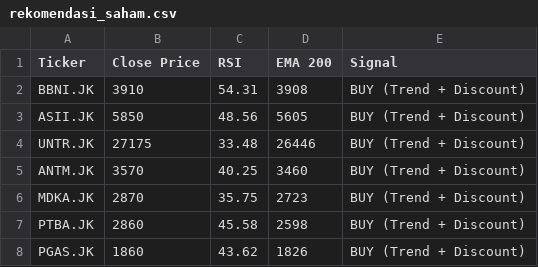
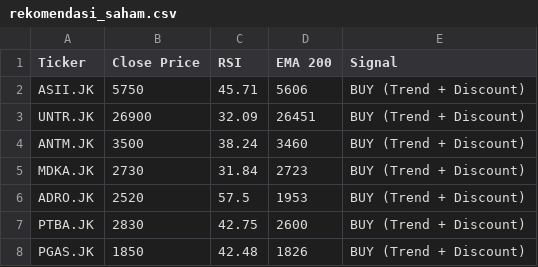
Before and after one commit to dnielasher/idx-automated-screener, a CSV file: rekomendasi_saham.csv, drawn as a sheet.

```diff
--- a/rekomendasi_saham.csv
+++ b/rekomendasi_saham.csv
@@ -1,8 +1,8 @@
 Ticker,Close Price,RSI,EMA 200,Signal
-BBNI.JK,3910,54.31,3908,BUY (Trend + Discount)
-ASII.JK,5850,48.56,5605,BUY (Trend + Discount)
-UNTR.JK,27175,33.48,26446,BUY (Trend + Discount)
-ANTM.JK,3570,40.25,3460,BUY (Trend + Discount)
-MDKA.JK,2870,35.75,2723,BUY (Trend + Discount)
-PTBA.JK,2860,45.58,2598,BUY (Trend + Discount)
-PGAS.JK,1860,43.62,1826,BUY (Trend + Discount)
+ASII.JK,5750,45.71,5606,BUY (Trend + Discount)
+UNTR.JK,26900,32.09,26451,BUY (Trend + Discount)
+ANTM.JK,3500,38.24,3460,BUY (Trend + Discount)
+MDKA.JK,2730,31.84,2723,BUY (Trend + Discount)
+ADRO.JK,2520,57.5,1953,BUY (Trend + Discount)
+PTBA.JK,2830,42.75,2600,BUY (Trend + Discount)
+PGAS.JK,1850,42.48,1826,BUY (Trend + Discount)
```
